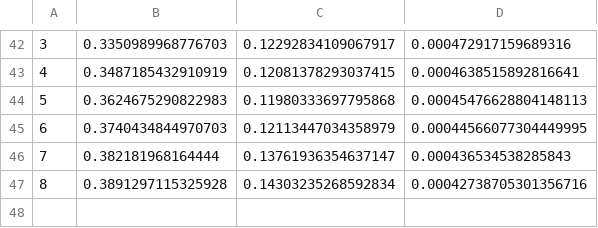
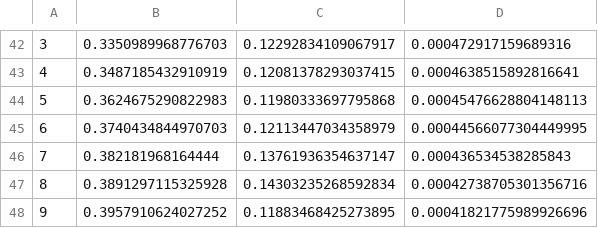
Before and after one commit to Nuzz23/MLDL_SemanticSegmentation, a CSV file: statsCsv/BiSeNetTrainGta5FDA.csv, drawn as a sheet; only a part is shown, gaps mark what is left out.

Commit message:
added statsCsv/BiSeNetTrainGta5FDA.csv

```diff
--- a/statsCsv/BiSeNetTrainGta5FDA.csv
+++ b/statsCsv/BiSeNetTrainGta5FDA.csv
@@ -47 +47,2 @@
 8,0.3891297115325928,0.14303235268592834,0.00042738705301356716
+9,0.3957910624027252,0.11883468425273895,0.00041821775989926696
```
